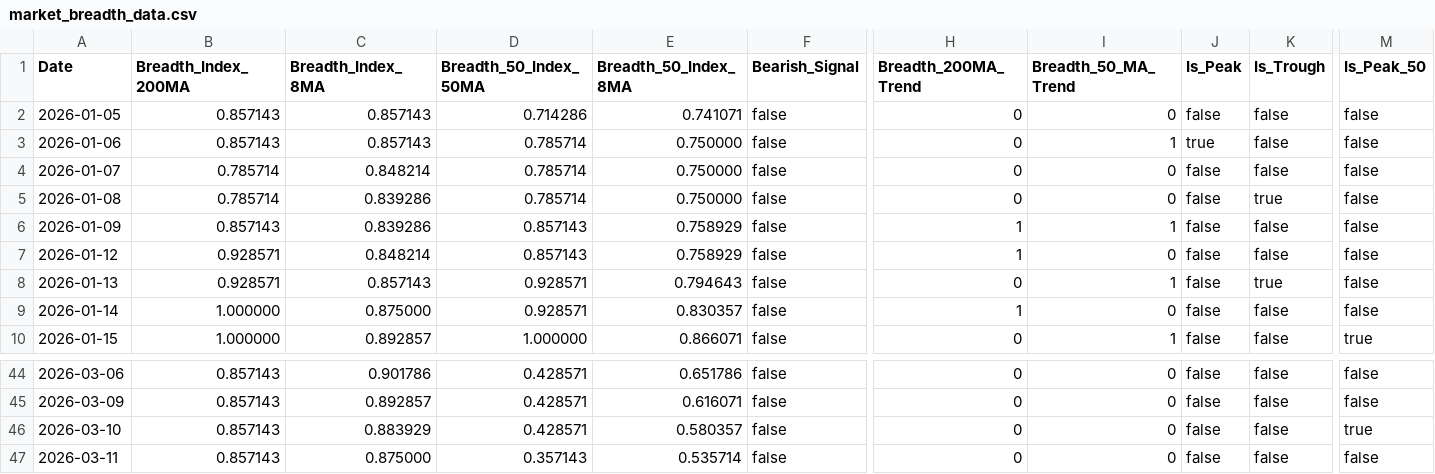
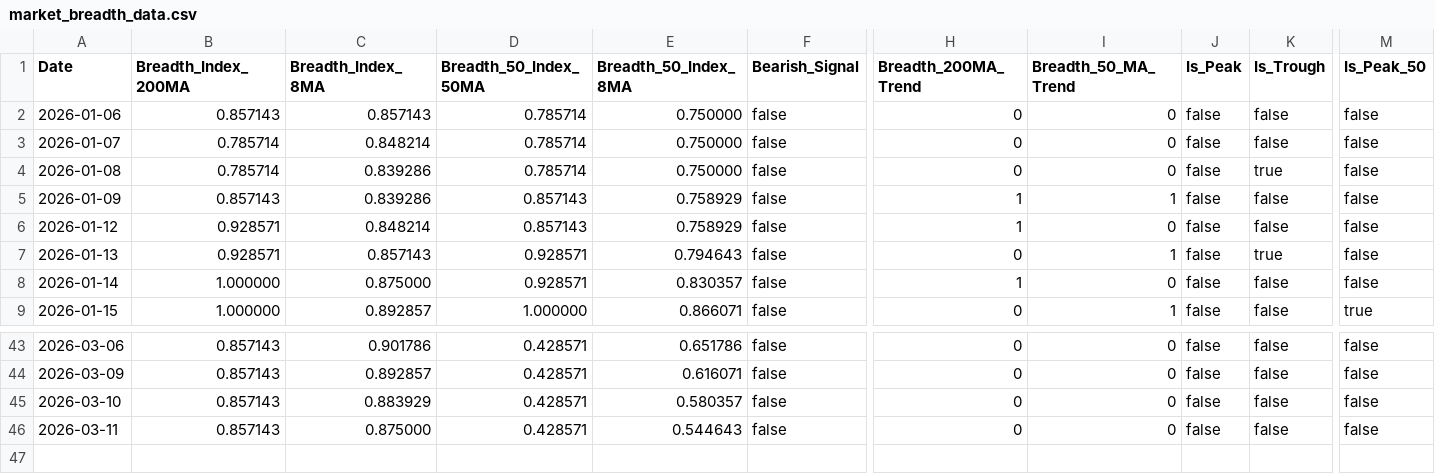
Before and after one commit to YONGJINSONG/market, a CSV file: data/breadth/market_breadth_data.csv, drawn as a sheet; only a part is shown, gaps mark what is left out; removed rows and columns are numbered as before the commit, all else as after; rows hold the shown columns only; the diff names each change by its address in the sheet, - before the commit and + after, or states it on an @@ line.

```diff
--- a/data/breadth/market_breadth_data.csv
+++ b/data/breadth/market_breadth_data.csv
-row 2: 2026-01-05 | 0.857143 | 0.857143 | 0.714286 | 0.741071 | false | 0 | 0 | false | false | false
-I2 (Breadth_50_MA_Trend): 1
+I2 (Breadth_50_MA_Trend): 0
-J2 (Is_Peak): true
+J2 (Is_Peak): false
-M45 (Is_Peak_50): true
+M45 (Is_Peak_50): false
-D46 (Breadth_50_Index_50MA): 0.357143
+D46 (Breadth_50_Index_50MA): 0.428571
-E46 (Breadth_50_Index_8MA): 0.535714
+E46 (Breadth_50_Index_8MA): 0.544643
```
Also changed, not shown: 7 other files.
